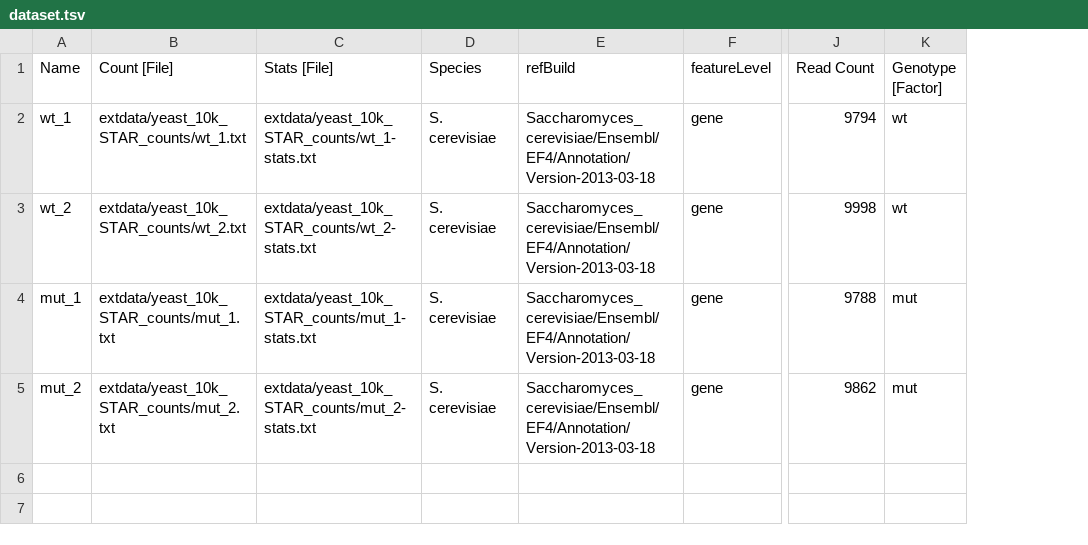
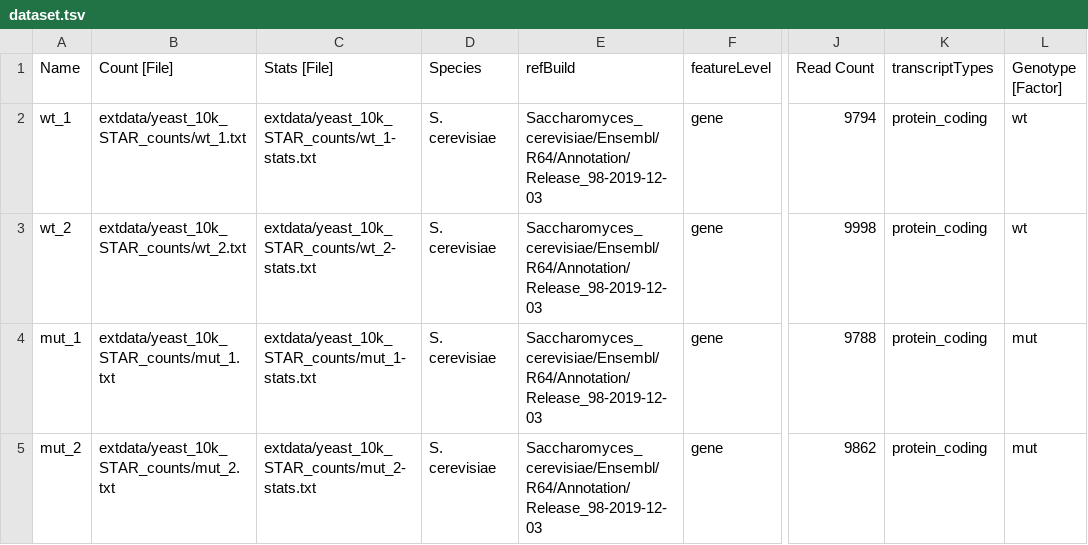
Before and after one commit to uzh/ezRun, a TSV file: inst/extdata/yeast_10k_STAR_counts/dataset.tsv, drawn as a sheet; only a part is shown, gaps mark what is left out; the diff names each change by its address in the sheet, - before the commit and + after, or states it on an @@ line.

```diff
--- a/inst/extdata/yeast_10k_STAR_counts/dataset.tsv
+++ b/inst/extdata/yeast_10k_STAR_counts/dataset.tsv
+column K (transcriptTypes), rows 2-5: all protein_coding
-E2:E5 (refBuild): Saccharomyces_cerevisiae/Ensembl/EF4/Annotation/Version-2013-03-18
+E2:E5 (refBuild): Saccharomyces_cerevisiae/Ensembl/R64/Annotation/Release_98-2019-12-03
```
Also changed, not shown: inst/extdata/yeast_10k_STAR/dataset.tsv, inst/extdata/yeast_10k_STAR/input_dataset.tsv, 27 other files.
